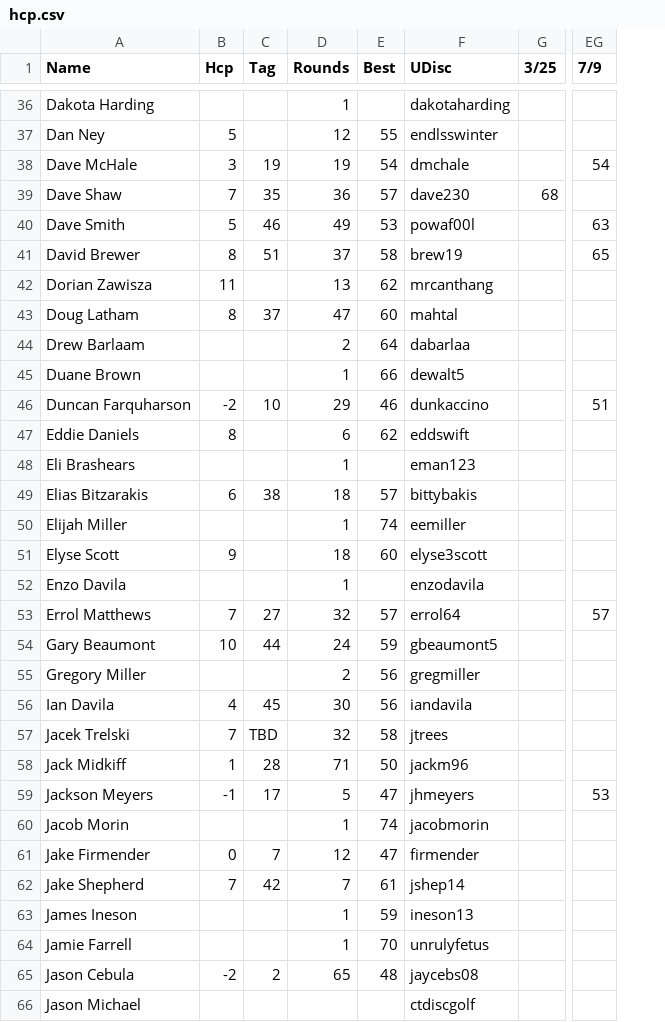
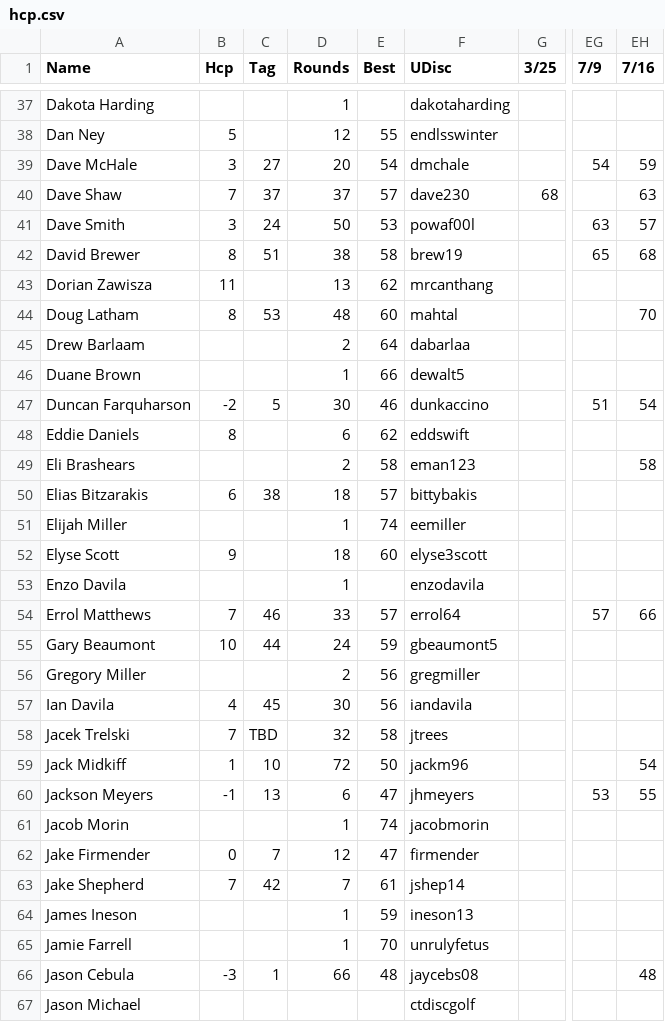
Before and after one commit to tylerjhanson/lufbery-disc-golf, a CSV file: src/data/hcp.csv, drawn as a sheet; only a part is shown, gaps mark what is left out; addresses are those after the commit; the diff covers the shown part only; the diff names each change by its address in the sheet, - before the commit and + after, or states it on an @@ line.

```diff
--- a/src/data/hcp.csv
+++ b/src/data/hcp.csv
+column EH (7/16), rows 39-66: 59 | 63 | 57 | 68 |  | 70 |  |  | 54 |  | 58 |  |  |  |  | 66 |  |  |  |  | 54 | 55 |  |  |  |  |  | 48
-C39 (Tag): 19
+C39 (Tag): 27
-D39 (Rounds): 19
+D39 (Rounds): 20
-C40 (Tag): 35
+C40 (Tag): 37
-D40 (Rounds): 36
+D40 (Rounds): 37
-B41 (Hcp): 5
+B41 (Hcp): 3
-C41 (Tag): 46
+C41 (Tag): 24
-D41 (Rounds): 49
+D41 (Rounds): 50
-D42 (Rounds): 37
+D42 (Rounds): 38
-C44 (Tag): 37
+C44 (Tag): 53
-D44 (Rounds): 47
+D44 (Rounds): 48
-C47 (Tag): 10
+C47 (Tag): 5
-D47 (Rounds): 29
+D47 (Rounds): 30
-D49 (Rounds): 1
+D49 (Rounds): 2
-E49 (Best): (empty)
+E49 (Best): 58
-C54 (Tag): 27
+C54 (Tag): 46
-D54 (Rounds): 32
+D54 (Rounds): 33
-C59 (Tag): 28
+C59 (Tag): 10
-D59 (Rounds): 71
+D59 (Rounds): 72
-C60 (Tag): 17
+C60 (Tag): 13
-D60 (Rounds): 5
+D60 (Rounds): 6
-B66 (Hcp): -2
+B66 (Hcp): -3
-C66 (Tag): 2
+C66 (Tag): 1
-D66 (Rounds): 65
+D66 (Rounds): 66
```
Also changed, not shown: 1 added row and 49 edited cells elsewhere in this file, src/data/handicap-tag-history.csv, src/data/wkres.csv.
